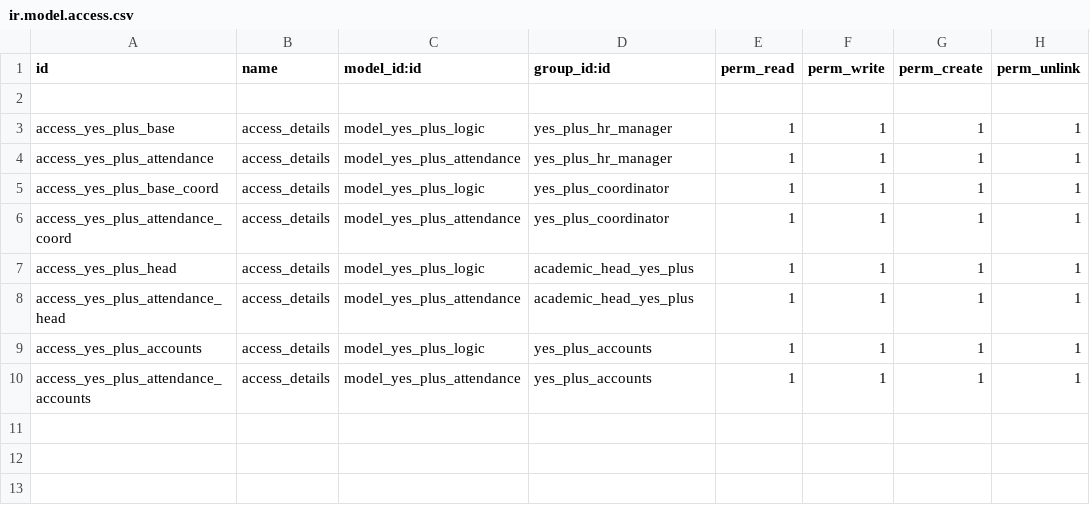
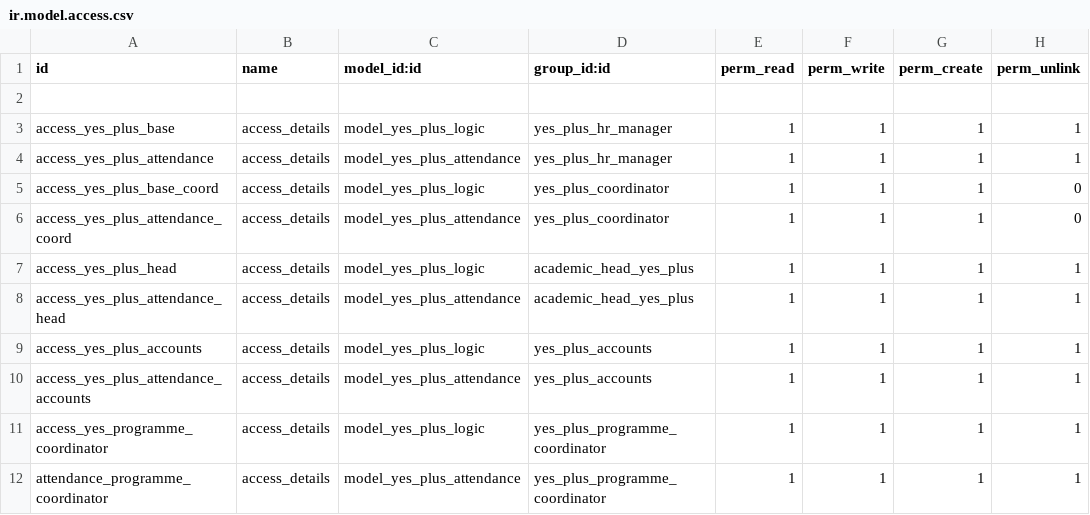
Before and after one commit to muhammedmurshid/yes_plus, a CSV file: security/ir.model.access.csv, drawn as a sheet.

Commit message:
added programme coordinator group

```diff
--- a/security/ir.model.access.csv
+++ b/security/ir.model.access.csv
@@ -4,4 +4,4 @@ access_yes_plus_base,access_details,model_yes_plus_logic,yes_plus_hr_manager,1,1
 access_yes_plus_attendance,access_details,model_yes_plus_attendance,yes_plus_hr_manager,1,1,1,1
-access_yes_plus_base_coord,access_details,model_yes_plus_logic,yes_plus_coordinator,1,1,1,1
-access_yes_plus_attendance_coord,access_details,model_yes_plus_attendance,yes_plus_coordinator,1,1,1,1
+access_yes_plus_base_coord,access_details,model_yes_plus_logic,yes_plus_coordinator,1,1,1,0
+access_yes_plus_attendance_coord,access_details,model_yes_plus_attendance,yes_plus_coordinator,1,1,1,0
 access_yes_plus_head,access_details,model_yes_plus_logic,academic_head_yes_plus,1,1,1,1
@@ -10 +10,3 @@ access_yes_plus_accounts,access_details,model_yes_plus_logic,yes_plus_accounts,1
 access_yes_plus_attendance_accounts,access_details,model_yes_plus_attendance,yes_plus_accounts,1,1,1,1
+access_yes_programme_coordinator,access_details,model_yes_plus_logic,yes_plus_programme_coordinator,1,1,1,1
+attendance_programme_coordinator,access_details,model_yes_plus_attendance,yes_plus_programme_coordinator,1,1,1,1
```
Also changed, not shown: 5 other files.
